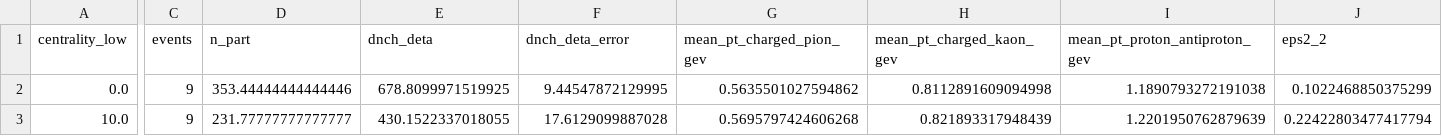
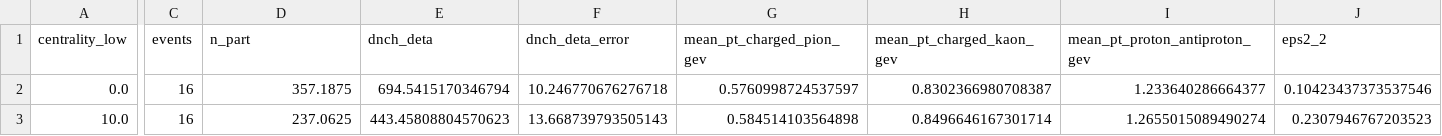
Before and after one commit to NhWee/HIC-simulation, a CSV file: docs/results/flow_ensemble_auau200.csv, drawn as a sheet; only a part is shown, gaps mark what is left out; the diff covers the shown part only; the diff names each change by its address in the sheet, - before the commit and + after, or states it on an @@ line.

```diff
--- a/docs/results/flow_ensemble_auau200.csv
+++ b/docs/results/flow_ensemble_auau200.csv
-C2:C3 (events): 9
+C2:C3 (events): 16
-D2 (n_part): 353.44444444444446
+D2 (n_part): 357.1875
-E2 (dnch_deta): 678.8099971519925
+E2 (dnch_deta): 694.5415170346794
-F2 (dnch_deta_error): 9.44547872129995
+F2 (dnch_deta_error): 10.246770676276718
-G2 (mean_pt_charged_pion_gev): 0.5635501027594862
+G2 (mean_pt_charged_pion_gev): 0.5760998724537597
-H2 (mean_pt_charged_kaon_gev): 0.8112891609094998
+H2 (mean_pt_charged_kaon_gev): 0.8302366980708387
-I2 (mean_pt_proton_antiproton_gev): 1.1890793272191038
+I2 (mean_pt_proton_antiproton_gev): 1.233640286664377
-J2 (eps2_2): 0.1022468850375299
+J2 (eps2_2): 0.10423437373537546
-D3 (n_part): 231.77777777777777
+D3 (n_part): 237.0625
-E3 (dnch_deta): 430.1522337018055
+E3 (dnch_deta): 443.45808804570623
-F3 (dnch_deta_error): 17.6129099887028
+F3 (dnch_deta_error): 13.668739793505143
-G3 (mean_pt_charged_pion_gev): 0.5695797424606268
+G3 (mean_pt_charged_pion_gev): 0.584514103564898
-H3 (mean_pt_charged_kaon_gev): 0.821893317948439
+H3 (mean_pt_charged_kaon_gev): 0.8496646167301714
-I3 (mean_pt_proton_antiproton_gev): 1.2201950762879639
+I3 (mean_pt_proton_antiproton_gev): 1.2655015089490274
-J3 (eps2_2): 0.22422803477417794
+J3 (eps2_2): 0.2307946767203523
```
Also changed, not shown: 89 edited cells elsewhere in this file, 2 other files.
